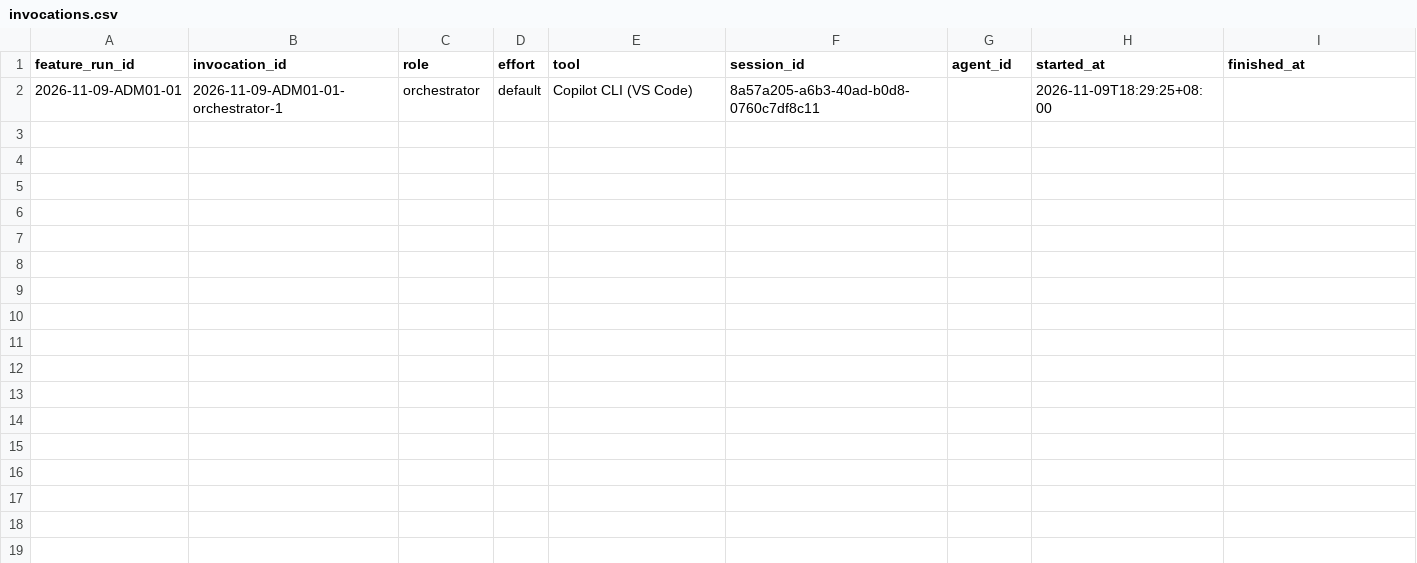
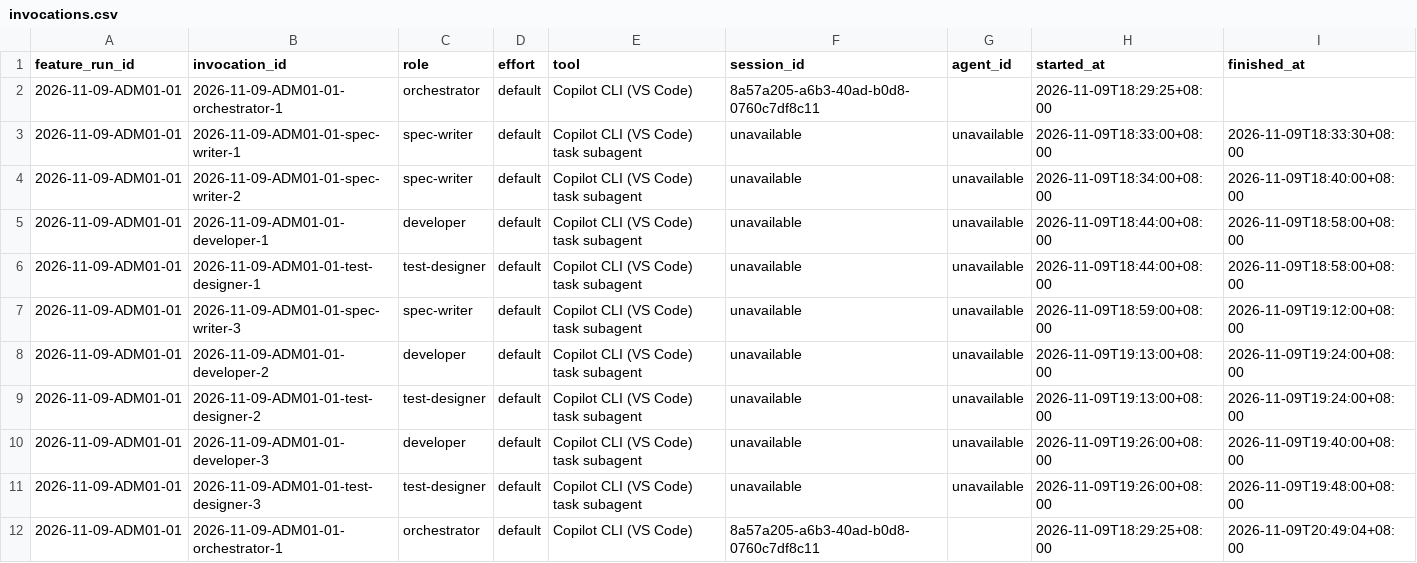
Before and after one commit to CS3227-2610-MP4-learnSWE/CS3227-2610-MP4, a CSV file: workflow/usage/runs/2026-11-09-ADM01-01/invocations.csv, drawn as a sheet; the diff names each change by its address in the sheet, - before the commit and + after, or states it on an @@ line.

```diff
--- a/workflow/usage/runs/2026-11-09-ADM01-01/invocations.csv
+++ b/workflow/usage/runs/2026-11-09-ADM01-01/invocations.csv
+row 3: 2026-11-09-ADM01-01 | 2026-11-09-ADM01-01-spec-writer-1 | spec-writer | default | Copilot CLI (VS Code) task subagent | unavailable | unavailable | 2026-11-09T18:33:00+08:00 | 2026-11-09T18:33:30+08:00
+row 4: 2026-11-09-ADM01-01 | 2026-11-09-ADM01-01-spec-writer-2 | spec-writer | default | Copilot CLI (VS Code) task subagent | unavailable | unavailable | 2026-11-09T18:34:00+08:00 | 2026-11-09T18:40:00+08:00
+row 5: 2026-11-09-ADM01-01 | 2026-11-09-ADM01-01-developer-1 | developer | default | Copilot CLI (VS Code) task subagent | unavailable | unavailable | 2026-11-09T18:44:00+08:00 | 2026-11-09T18:58:00+08:00
+row 6: 2026-11-09-ADM01-01 | 2026-11-09-ADM01-01-test-designer-1 | test-designer | default | Copilot CLI (VS Code) task subagent | unavailable | unavailable | 2026-11-09T18:44:00+08:00 | 2026-11-09T18:58:00+08:00
+row 7: 2026-11-09-ADM01-01 | 2026-11-09-ADM01-01-spec-writer-3 | spec-writer | default | Copilot CLI (VS Code) task subagent | unavailable | unavailable | 2026-11-09T18:59:00+08:00 | 2026-11-09T19:12:00+08:00
+row 8: 2026-11-09-ADM01-01 | 2026-11-09-ADM01-01-developer-2 | developer | default | Copilot CLI (VS Code) task subagent | unavailable | unavailable | 2026-11-09T19:13:00+08:00 | 2026-11-09T19:24:00+08:00
+row 9: 2026-11-09-ADM01-01 | 2026-11-09-ADM01-01-test-designer-2 | test-designer | default | Copilot CLI (VS Code) task subagent | unavailable | unavailable | 2026-11-09T19:13:00+08:00 | 2026-11-09T19:24:00+08:00
+row 10: 2026-11-09-ADM01-01 | 2026-11-09-ADM01-01-developer-3 | developer | default | Copilot CLI (VS Code) task subagent | unavailable | unavailable | 2026-11-09T19:26:00+08:00 | 2026-11-09T19:40:00+08:00
+row 11: 2026-11-09-ADM01-01 | 2026-11-09-ADM01-01-test-designer-3 | test-designer | default | Copilot CLI (VS Code) task subagent | unavailable | unavailable | 2026-11-09T19:26:00+08:00 | 2026-11-09T19:48:00+08:00
+row 12: 2026-11-09-ADM01-01 | 2026-11-09-ADM01-01-orchestrator-1 | orchestrator | default | Copilot CLI (VS Code) | 8a57a205-a6b3-40ad-b0d8-0760c7df8c11 |  | 2026-11-09T18:29:25+08:00 | 2026-11-09T20:49:04+08:00
```
Also changed, not shown: 2 other files.
